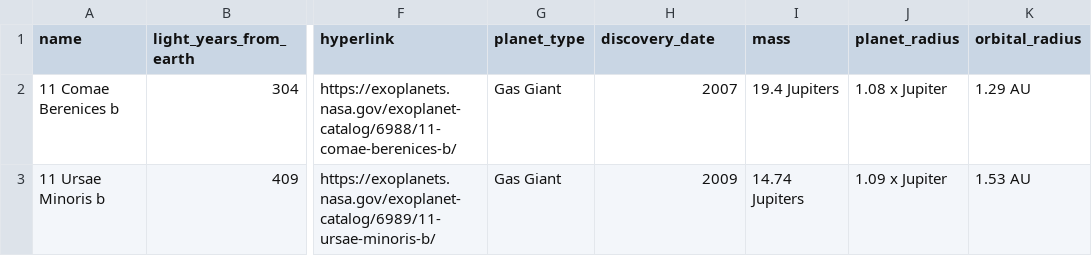
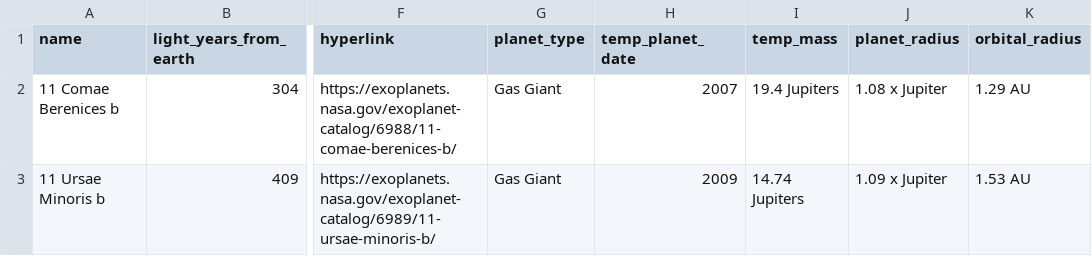
Before and after one commit to Ninitha06/Scraping-CSVs, a CSV file: scraping_final.csv, drawn as a sheet; only a part is shown, gaps mark what is left out; the diff names each change by its address in the sheet, - before the commit and + after, or states it on an @@ line.

```diff
--- a/scraping_final.csv
+++ b/scraping_final.csv
-H1: discovery_date
+H1: temp_planet_date
-I1: mass
+I1: temp_mass
```
Also changed, not shown: scraping_final_sorted.csv, 1 other file.
